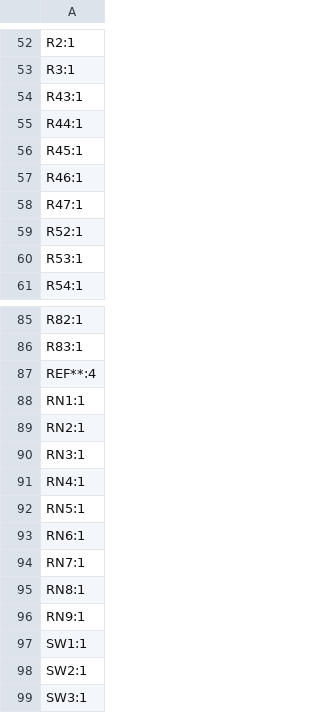
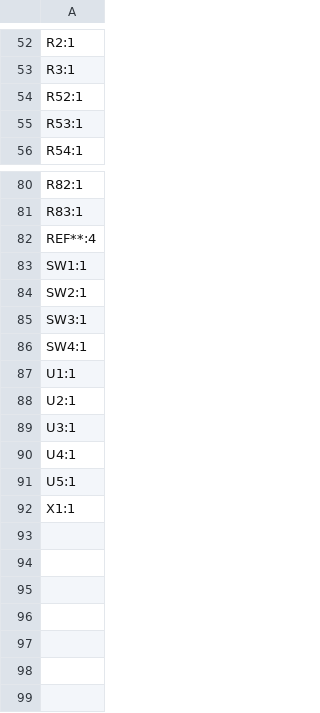
Before and after one commit to ryuz/rtcl-tp25k-usb3-pcb, a CSV file: rtcl-tp25k-usb3/production/designators.csv, drawn as a sheet; only a part is shown, gaps mark what is left out; the shorter side is filled out with more unchanged rows.

```diff
--- a/rtcl-tp25k-usb3/production/designators.csv
+++ b/rtcl-tp25k-usb3/production/designators.csv
@@ -53,7 +53,2 @@ R2:1
 R3:1
-R43:1
-R44:1
-R45:1
-R46:1
-R47:1
 R52:1
@@ -87,11 +82,2 @@ R83:1
 REF**:4
-RN1:1
-RN2:1
-RN3:1
-RN4:1
-RN5:1
-RN6:1
-RN7:1
-RN8:1
-RN9:1
 SW1:1
```
Also changed, not shown: rtcl-tp25k-usb3/production/bom.csv, rtcl-tp25k-usb3/production/positions.csv, 4 other files.
